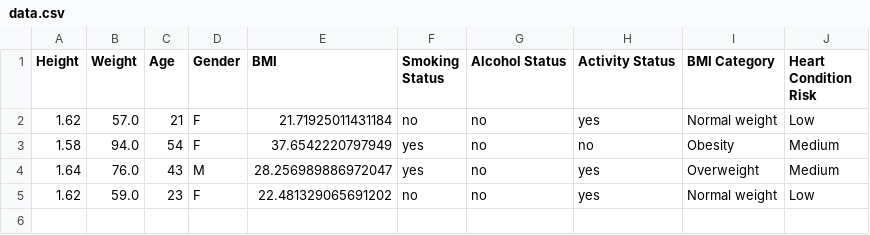
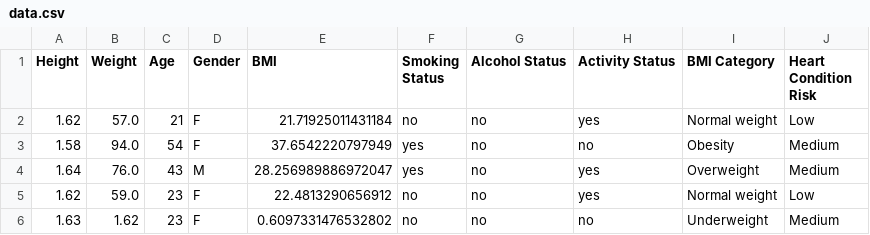
Before and after one commit to deebachowdhury/project222, a CSV file: data.csv, drawn as a sheet.

Commit message:
Updated CSV file with new data

```diff
--- a/data.csv
+++ b/data.csv
@@ -4,2 +4,3 @@ Height,Weight,Age,Gender,BMI,Smoking Status,Alcohol Status,Activity Status,BMI C
 1.64,76.0,43,M,28.256989886972047,yes,no,yes,Overweight,Medium
-1.62,59.0,23,F,22.481329065691202,no,no,yes,Normal weight,Low
+1.62,59.0,23,F,22.4813290656912,no,no,yes,Normal weight,Low
+1.63,1.62,23,F,0.6097331476532802,no,no,no,Underweight,Medium
```
